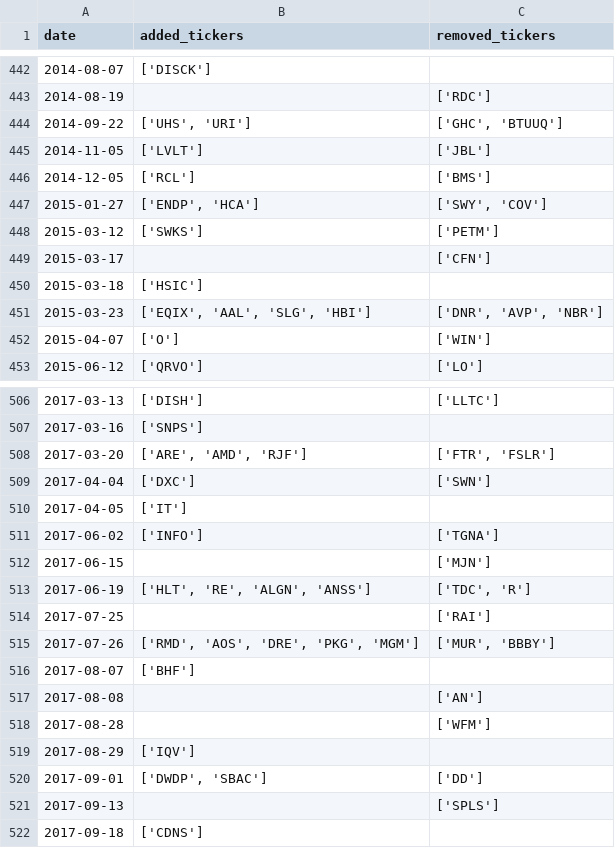
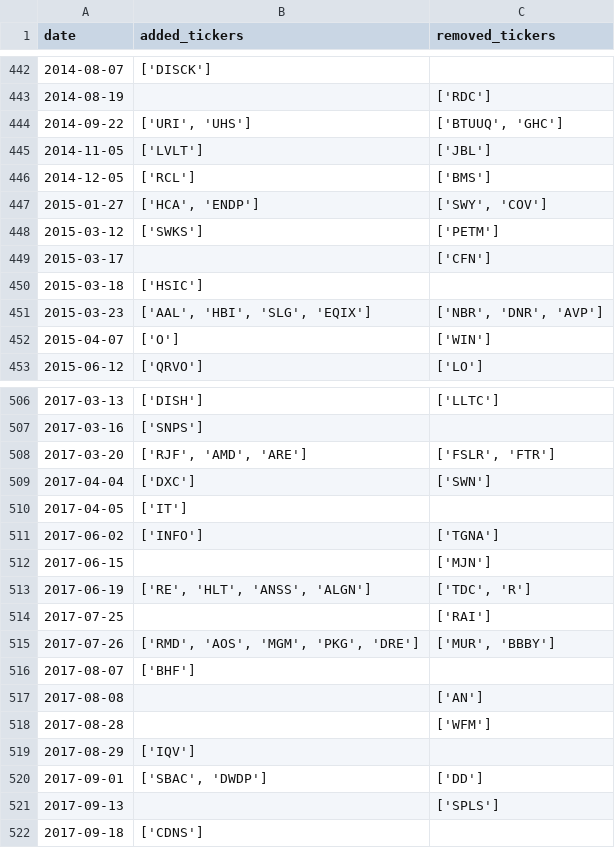
Before and after one commit to chinobing/historical_sp500_constituents, a CSV file: sp500_changes_since_1996.csv, drawn as a sheet; only a part is shown, gaps mark what is left out; the diff covers the shown part only.

```diff
--- a/sp500_changes_since_1996.csv
+++ b/sp500_changes_since_1996.csv
@@ -443,6 +443,6 @@ date,added_tickers,removed_tickers
 2014-08-19,,['RDC']
-2014-09-22,"['UHS', 'URI']","['GHC', 'BTUUQ']"
+2014-09-22,"['URI', 'UHS']","['BTUUQ', 'GHC']"
 2014-11-05,['LVLT'],['JBL']
 2014-12-05,['RCL'],['BMS']
-2015-01-27,"['ENDP', 'HCA']","['SWY', 'COV']"
+2015-01-27,"['HCA', 'ENDP']","['SWY', 'COV']"
 2015-03-12,['SWKS'],['PETM']
@@ -450,3 +450,3 @@ date,added_tickers,removed_tickers
 2015-03-18,['HSIC'],
-2015-03-23,"['EQIX', 'AAL', 'SLG', 'HBI']","['DNR', 'AVP', 'NBR']"
+2015-03-23,"['AAL', 'HBI', 'SLG', 'EQIX']","['NBR', 'DNR', 'AVP']"
 2015-04-07,['O'],['WIN']
@@ -507,3 +507,3 @@ date,added_tickers,removed_tickers
 2017-03-16,['SNPS'],
-2017-03-20,"['ARE', 'AMD', 'RJF']","['FTR', 'FSLR']"
+2017-03-20,"['RJF', 'AMD', 'ARE']","['FSLR', 'FTR']"
 2017-04-04,['DXC'],['SWN']
@@ -512,5 +512,5 @@ date,added_tickers,removed_tickers
 2017-06-15,,['MJN']
-2017-06-19,"['HLT', 'RE', 'ALGN', 'ANSS']","['TDC', 'R']"
+2017-06-19,"['RE', 'HLT', 'ANSS', 'ALGN']","['TDC', 'R']"
 2017-07-25,,['RAI']
-2017-07-26,"['RMD', 'AOS', 'DRE', 'PKG', 'MGM']","['MUR', 'BBBY']"
+2017-07-26,"['RMD', 'AOS', 'MGM', 'PKG', 'DRE']","['MUR', 'BBBY']"
 2017-08-07,['BHF'],
@@ -519,3 +519,3 @@ date,added_tickers,removed_tickers
 2017-08-29,['IQV'],
-2017-09-01,"['DWDP', 'SBAC']",['DD']
+2017-09-01,"['SBAC', 'DWDP']",['DD']
 2017-09-13,,['SPLS']
```
Also changed, not shown: 109 edited cells elsewhere in this file, sp500_constituents.csv, 1 other file.
